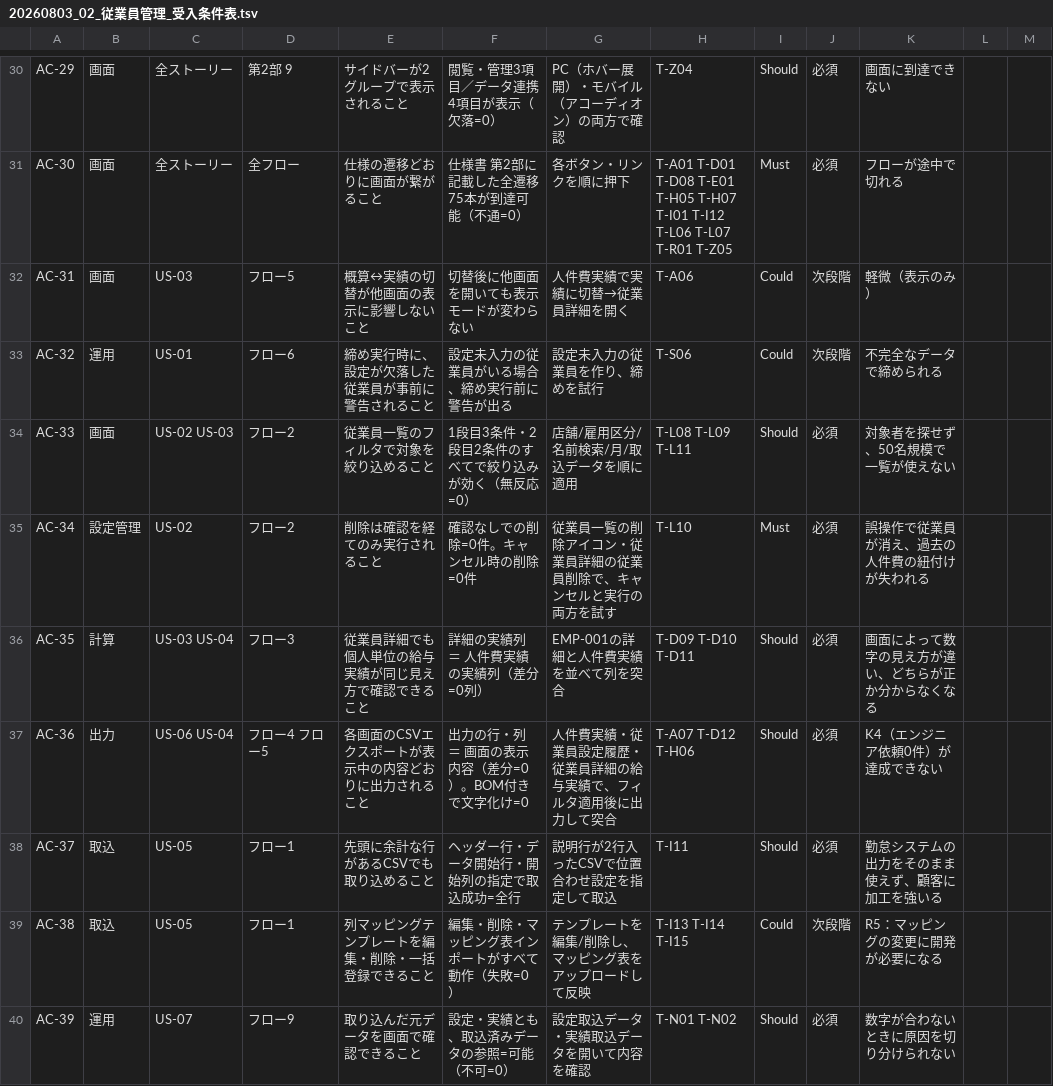
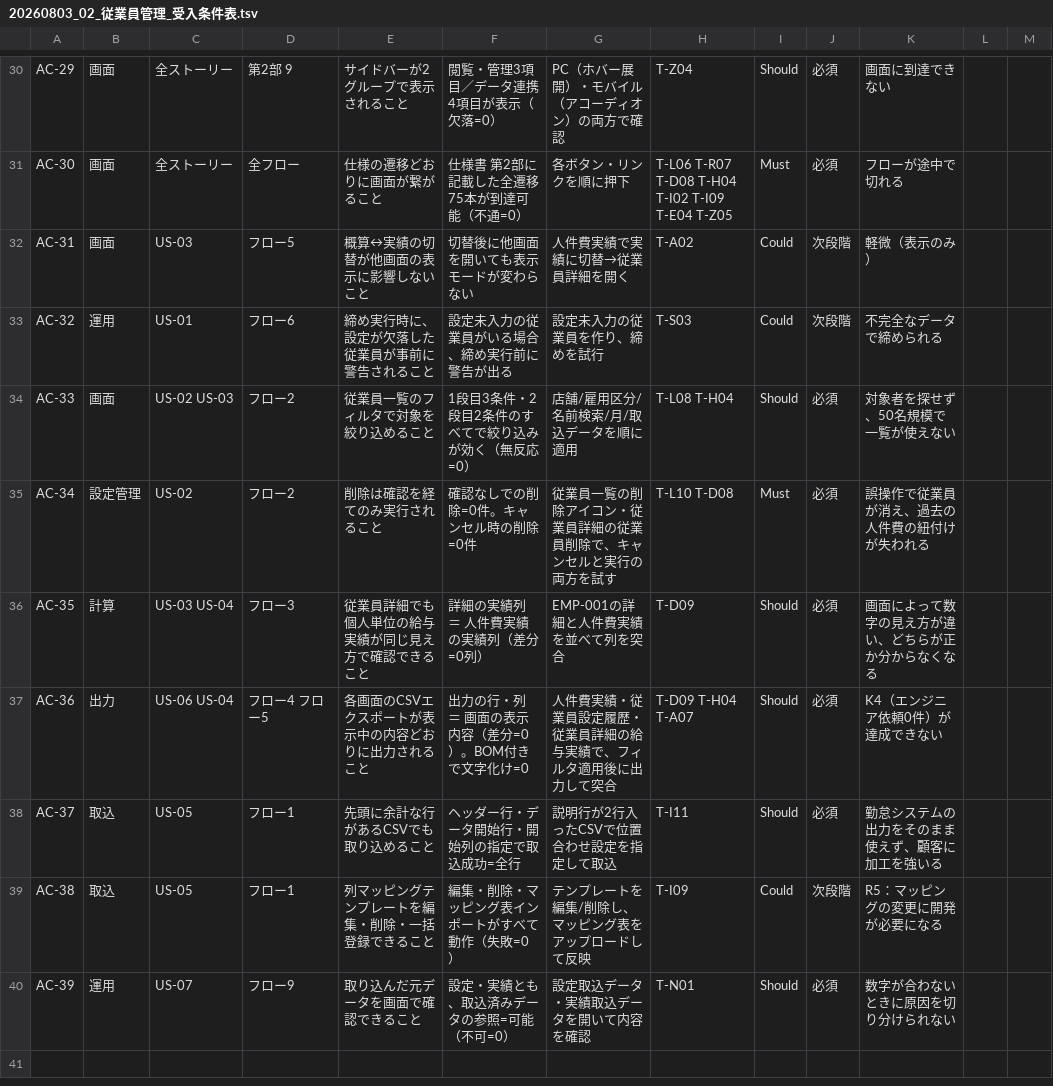
Before and after one commit to suguru789987/rakmy-employee-mgmt-spec, a TSV file: 20260803_02_従業員管理_受入条件表.tsv, drawn as a sheet; only a part is shown, gaps mark what is left out; the diff covers the shown part only; the diff names each change by its address in the sheet, - before the commit and + after, or states it on an @@ line.

```diff
--- a/20260803_02_従業員管理_受入条件表.tsv
+++ b/20260803_02_従業員管理_受入条件表.tsv
-H31: T-A01 T-D01 T-D08 T-E01 T-H05 T-H07 T-I01 T-I12 T-L06 T-L07 T-R01 T-Z05
+H31: T-L06 T-R07 T-D08 T-H04 T-I02 T-I09 T-E04 T-Z05
-H32: T-A06
+H32: T-A02
-H33: T-S06
+H33: T-S03
-H34: T-L08 T-L09 T-L11
+H34: T-L08 T-H04
-H35: T-L10
+H35: T-L10 T-D08
-H36: T-D09 T-D10 T-D11
+H36: T-D09
-H37: T-A07 T-D12 T-H06
+H37: T-D09 T-H04 T-A07
-H39: T-I13 T-I14 T-I15
+H39: T-I09
-H40: T-N01 T-N02
+H40: T-N01
```
Also changed, not shown: 20 edited cells elsewhere in this file, 6 other files.
